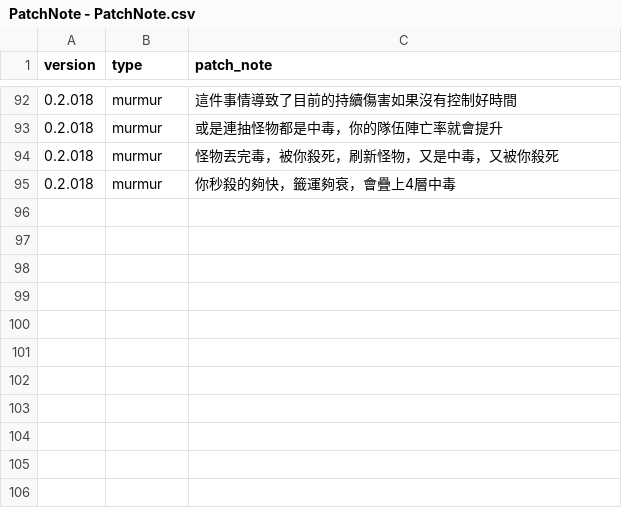
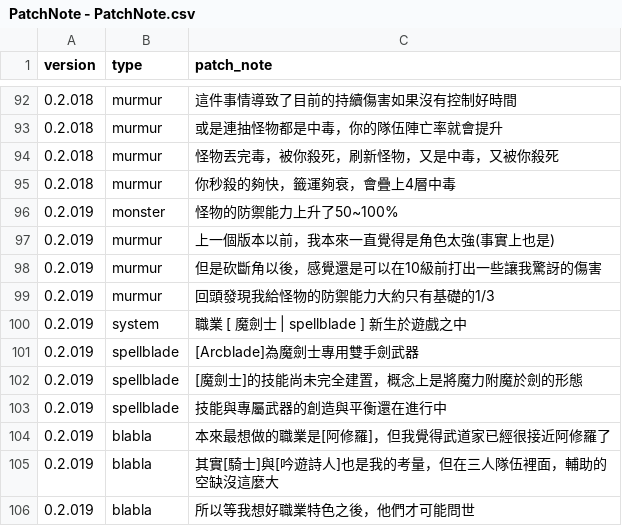
Before and after one commit to longagoseason/Dream-Crafter, a CSV file: source/PatchNote - PatchNote.csv, drawn as a sheet; only a part is shown, gaps mark what is left out; the diff names each change by its address in the sheet, - before the commit and + after, or states it on an @@ line.

```diff
--- a/source/PatchNote - PatchNote.csv
+++ b/source/PatchNote - PatchNote.csv
+row 96: 0.2.019 | monster | 怪物的防禦能力上升了50~100%
+row 97: 0.2.019 | murmur | 上一個版本以前，我本來一直覺得是角色太強(事實上也是)
+row 98: 0.2.019 | murmur | 但是砍斷角以後，感覺還是可以在10級前打出一些讓我驚訝的傷害
+row 99: 0.2.019 | murmur | 回頭發現我給怪物的防禦能力大約只有基礎的1/3
+row 100: 0.2.019 | system | 職業 [ 魔劍士 | spellblade ] 新生於遊戲之中
+row 101: 0.2.019 | spellblade | [Arcblade]為魔劍士專用雙手劍武器
+row 102: 0.2.019 | spellblade | [魔劍士]的技能尚未完全建置，概念上是將魔力附魔於劍的形態
+row 103: 0.2.019 | spellblade | 技能與專屬武器的創造與平衡還在進行中
+row 104: 0.2.019 | blabla | 本來最想做的職業是[阿修羅]，但我覺得武道家已經很接近阿修羅了
+row 105: 0.2.019 | blabla | 其實[騎士]與[吟遊詩人]也是我的考量，但在三人隊伍裡面，輔助的空缺沒這麼大
+row 106: 0.2.019 | blabla | 所以等我想好職業特色之後，他們才可能問世
```
Also changed, not shown: source/Enhance_ChaosEnchant - Enhance_ChaosEnchant.csv, source/Enhance_OverEnchant - Enhance_OverEnchant.csv, 6 other files.
